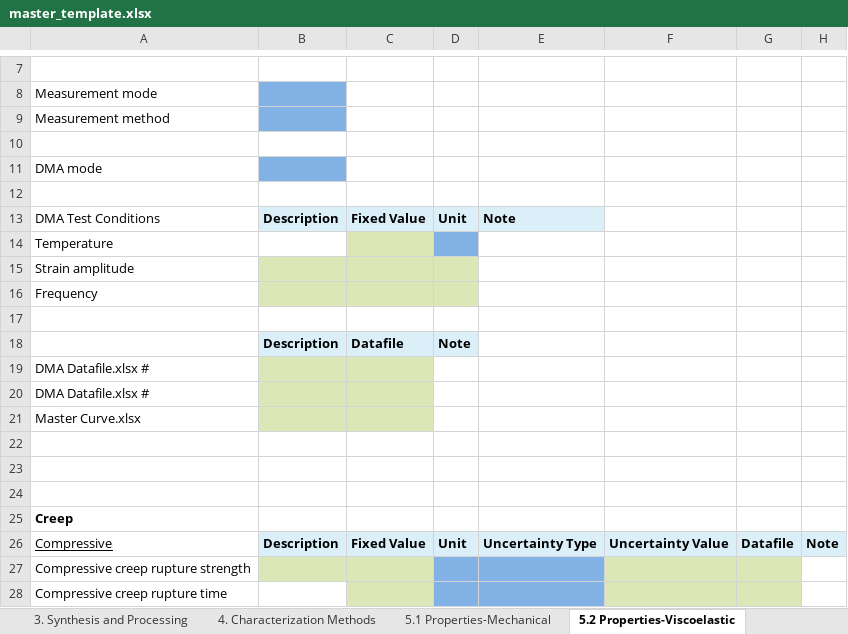
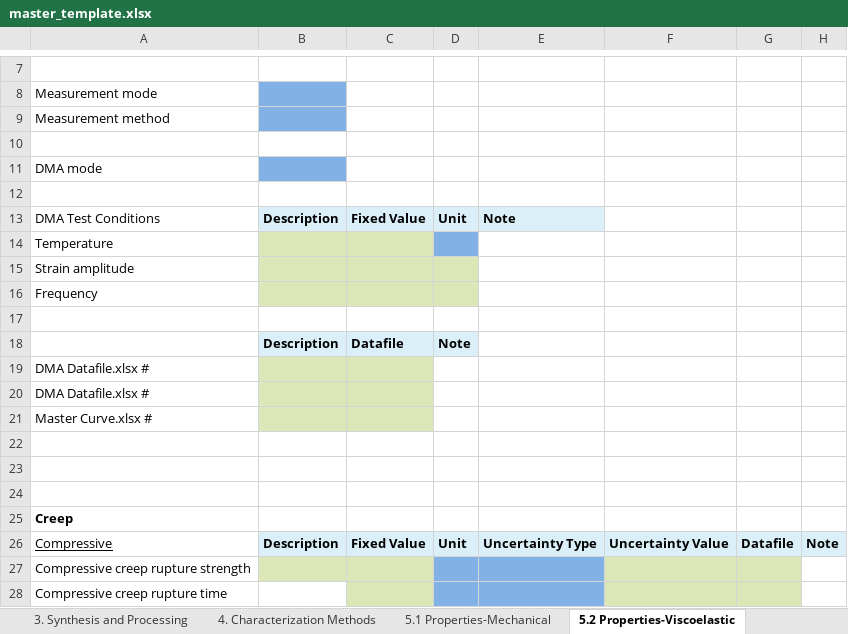
Before and after one commit to bingyinh/nanomine_xlsx2xml, an Excel workbook: master_template.xlsx, sheet 5.2 Properties-Viscoelastic, drawn as a sheet; only a part is shown, gaps mark what is left out; values as stored, in another font and other column widths than the file's, no borders; the diff names each change by its address in the sheet, - before the commit and + after, or states it on an @@ line.

```diff
--- a/master_template.xlsx (sheet 5.2 Properties-Viscoelastic)
+++ b/master_template.xlsx (sheet 5.2 Properties-Viscoelastic)
-B14 fill: none
+B14 fill: #DBE7B6
-A21: Master Curve.xlsx
+A21: Master Curve.xlsx #
```
Also changed, not shown: sheet 5.6 Properties-Rheological, sheet 5.1 Properties-Mechanical, sheet 2. Material Types, sheet 5.4 Properties-Thermal, sheet 1. Data Origin.
